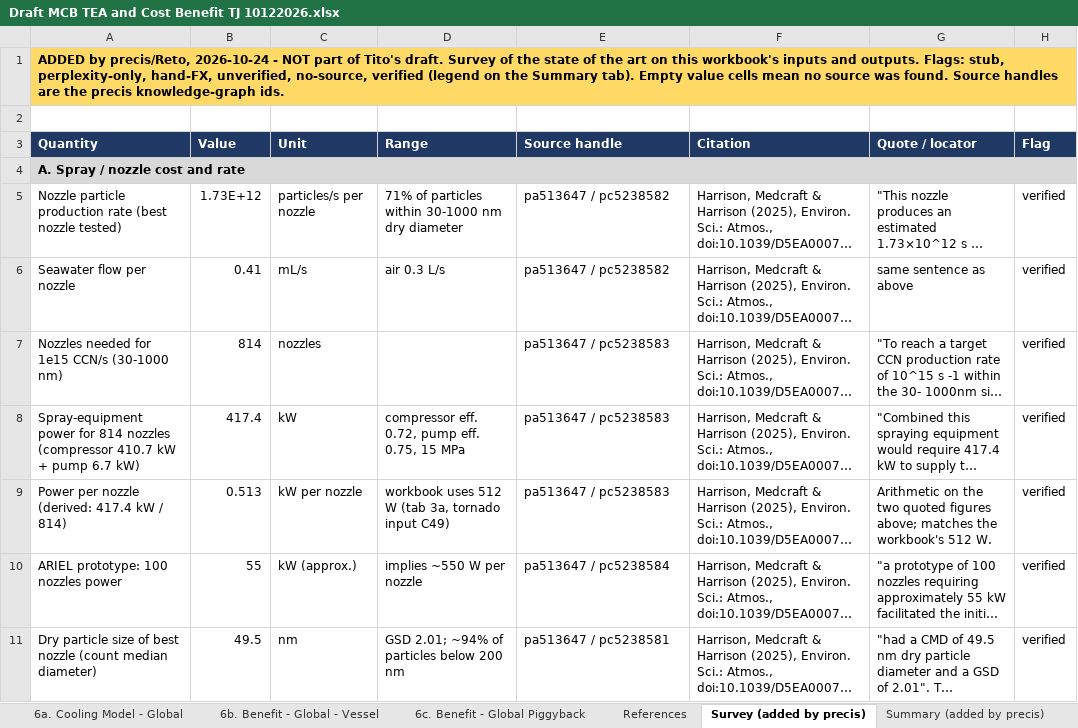
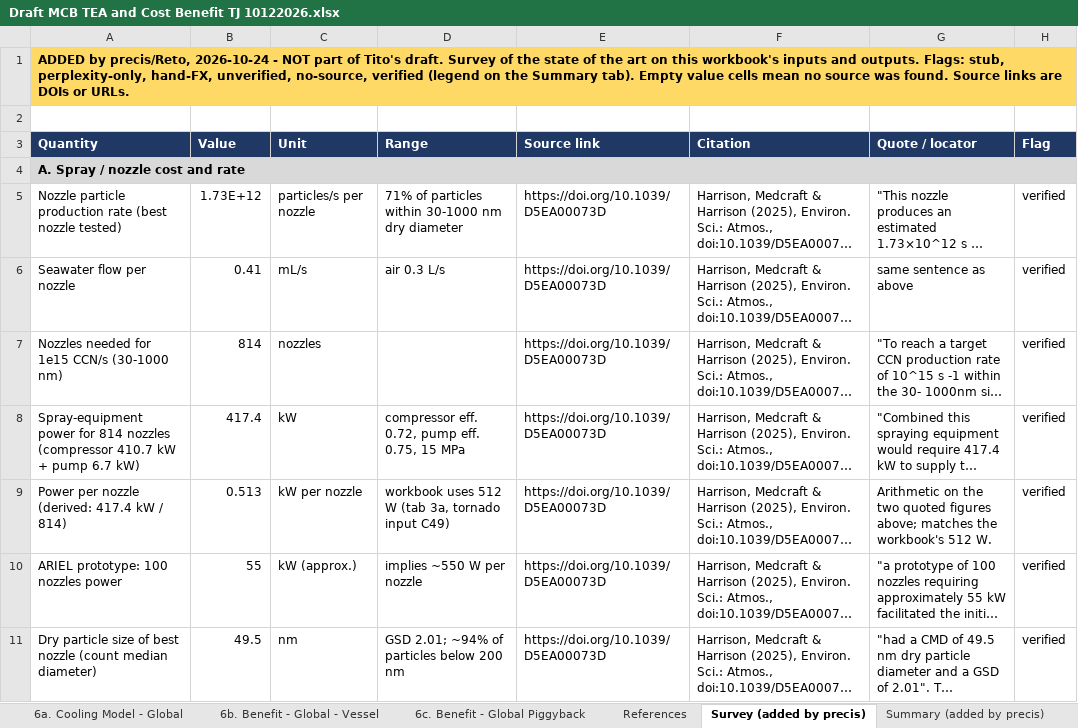
Before and after one commit to retospect/mcb-tea-cost-benefit, an Excel workbook: Draft MCB TEA and Cost Benefit TJ 10122026.xlsx, sheet Survey (added by precis), drawn as a sheet; only a part is shown; long unchanged cells end in …; values as stored, in another font and other column widths than the file's, no borders; the diff covers the shown part only; the diff names each change by its address in the sheet, - before the commit and + after, or states it on an @@ line.

```diff
--- a/Draft MCB TEA and Cost Benefit TJ 10122026.xlsx (sheet Survey (added by precis))
+++ b/Draft MCB TEA and Cost Benefit TJ 10122026.xlsx (sheet Survey (added by precis))
-A1 (Quantity): …found. Source handles are the precis knowledge-graph ids.
+A1 (Quantity): …found. Source links are DOIs or URLs.
-E3: Source handle
+E3: Source link
-E5:E6 (Source link): pa513647 / pc5238582
+E5:E6 (Source link): https://doi.org/10.1039/D5EA00073D
-E7:E9 (Source link): pa513647 / pc5238583
+E7:E9 (Source link): https://doi.org/10.1039/D5EA00073D
-E10 (Source link): pa513647 / pc5238584
+E10 (Source link): https://doi.org/10.1039/D5EA00073D
-E11 (Source link): pa513647 / pc5238581
+E11 (Source link): https://doi.org/10.1039/D5EA00073D
```
Also changed, not shown: 45 edited cells elsewhere in this sheet, sheet Sources (added by precis), sheet Summary (added by precis), sheet 6a. Cooling Model - Global.
